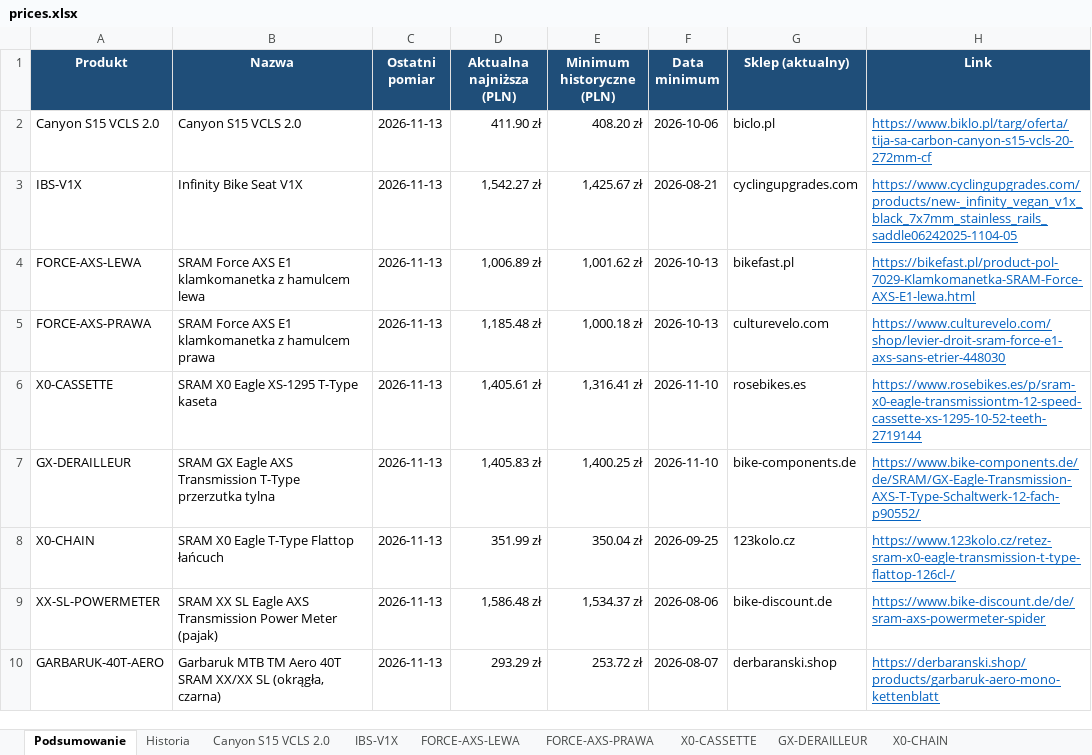
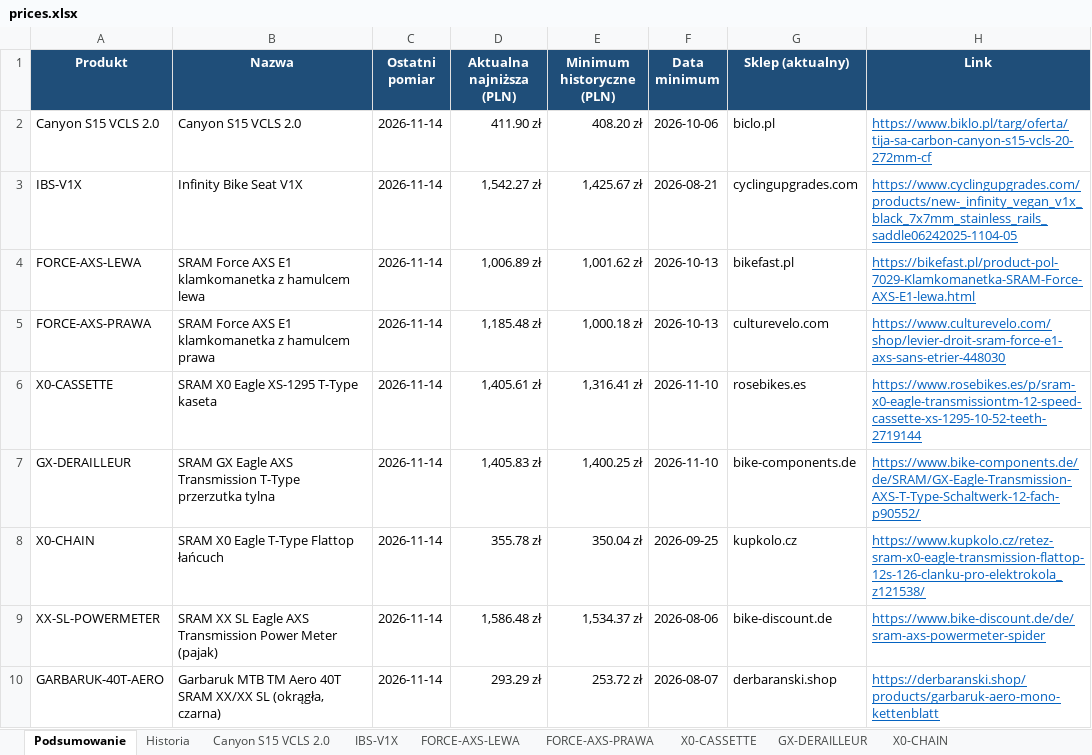
Before and after one commit to Wotjek/PriceChecker, an Excel workbook: output/prices.xlsx, sheet Podsumowanie, drawn as a sheet; values as stored, in another font and other column widths than the file's, no borders; the diff names each change by its address in the sheet, - before the commit and + after, or states it on an @@ line.

```diff
--- a/output/prices.xlsx (sheet Podsumowanie)
+++ b/output/prices.xlsx (sheet Podsumowanie)
-C2:C10 (Ostatni pomiar): 2026-11-13
+C2:C10 (Ostatni pomiar): 2026-11-14
-D8 (Aktualna najniższa (PLN)): 351.99 zł
+D8 (Aktualna najniższa (PLN)): 355.78 zł
-G8 (Sklep (aktualny)): 123kolo.cz
+G8 (Sklep (aktualny)): kupkolo.cz
-H8 (Link): https://www.123kolo.cz/retez-sram-x0-eagle-transmission-t-type-flattop-126cl-/
+H8 (Link): https://www.kupkolo.cz/retez-sram-x0-eagle-transmission-flattop-12s-126-clanku-pro-elektrokola_z121538/
```
Also changed, not shown: sheet Historia, sheet GARBARUK-40T-AERO, sheet Canyon S15 VCLS 2.0, sheet XX-SL-POWERMETER, sheet GX-DERAILLEUR, sheet X0-CHAIN, 4 more sheets, charts or pictures, 8 other files.
